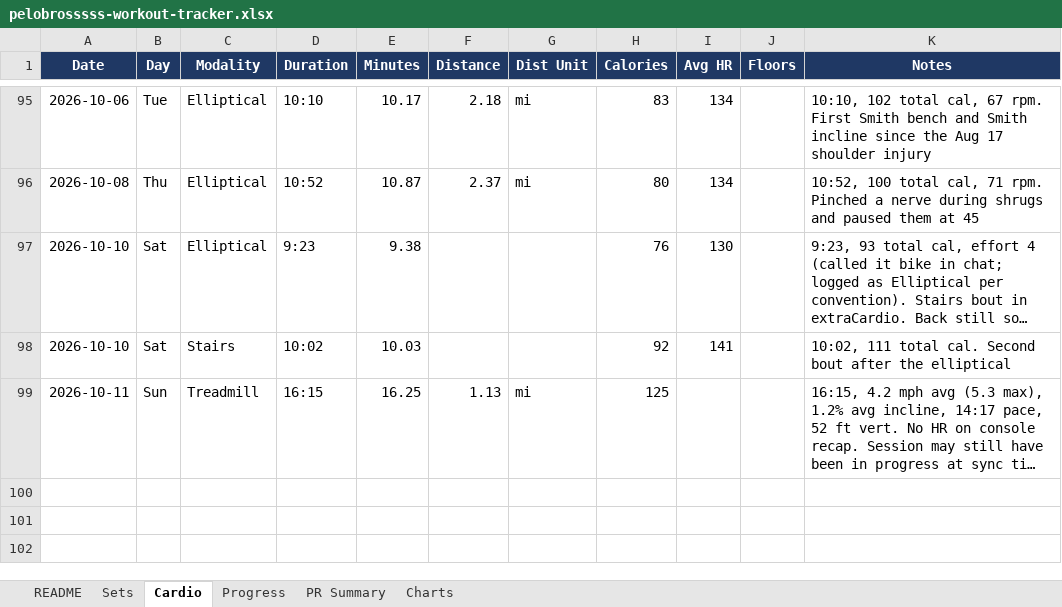
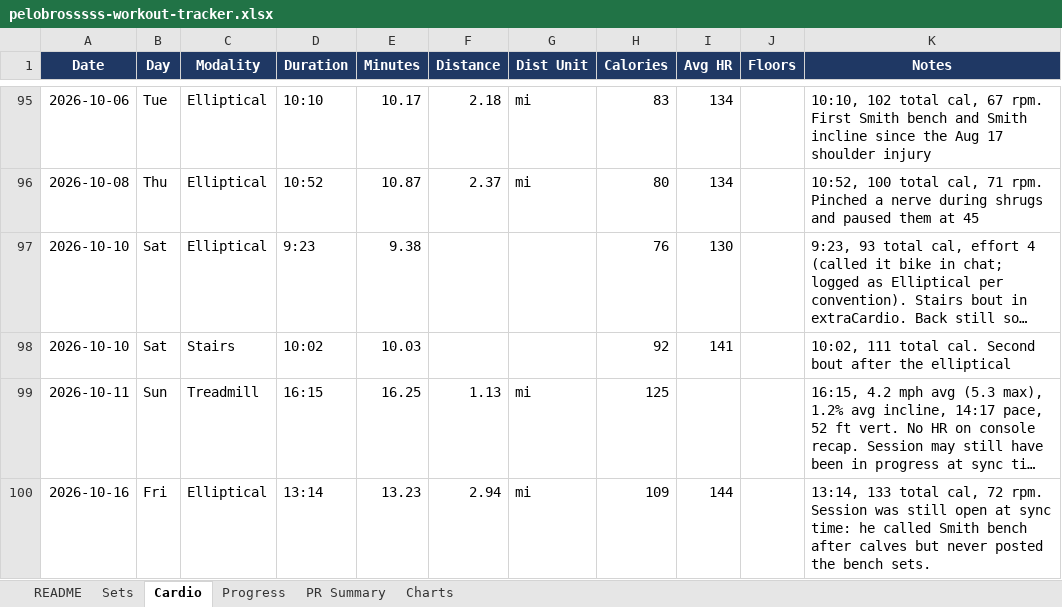
Before and after one commit to mike2002w/Pelobrossss, an Excel workbook: exports/pelobrosssss-workout-tracker.xlsx, sheet Cardio, drawn as a sheet; only a part is shown, gaps mark what is left out; long unchanged cells end in …; values as stored, in another font and other column widths than the file's, no borders; the diff names each change by its address in the sheet, - before the commit and + after, or states it on an @@ line.

```diff
--- a/exports/pelobrosssss-workout-tracker.xlsx (sheet Cardio)
+++ b/exports/pelobrosssss-workout-tracker.xlsx (sheet Cardio)
+row 100: 2026-10-16 | Fri | Elliptical | 13:14 | 13.23 | 2.94 | mi | 109 | 144 |  | 13:14, 133 total cal, 72 rpm. Session was still open at sync time: he called Smith bench after calves but never posted the bench sets.
```
Also changed, not shown: sheet Sets, sheet Progress, 3 other files.
